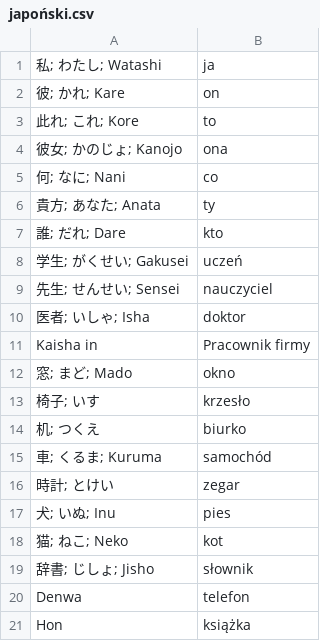
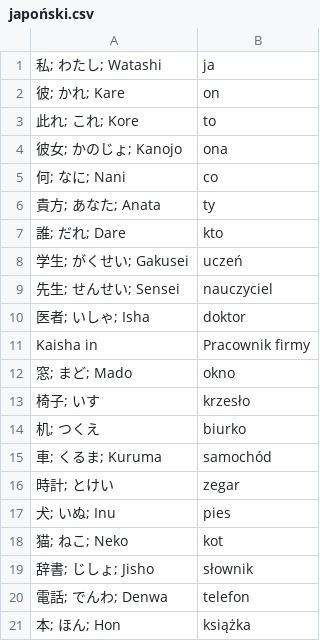
Before and after one commit to kamil-adam/anki, a CSV file: japan/japoński.csv, drawn as a sheet.

Commit message:
add japan

```diff
--- a/japan/japoński.csv
+++ b/japan/japoński.csv
@@ -19,3 +19,3 @@ Kaisha in, Pracownik firmy
 辞書; じしょ; Jisho, słownik
-Denwa, telefon
-Hon, książka
+電話; でんわ; Denwa, telefon
+本; ほん; Hon, książka
```
